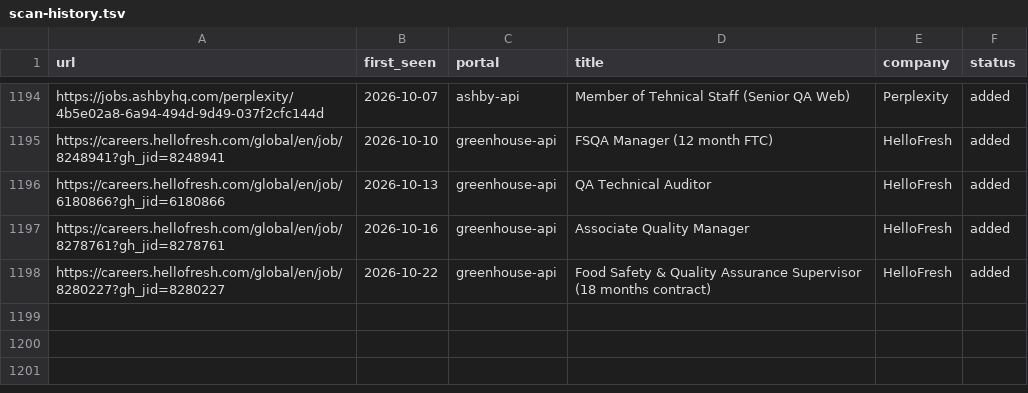
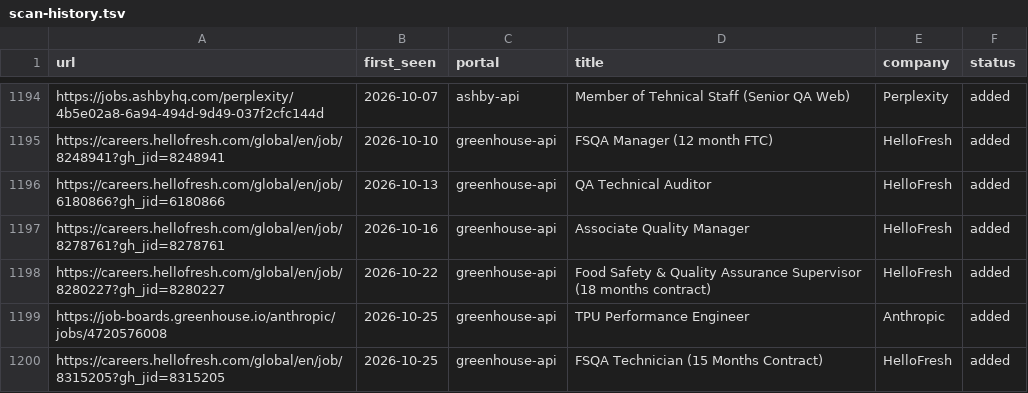
Before and after one commit to akashRoot1/career-ops, a TSV file: data/scan-history.tsv, drawn as a sheet; only a part is shown, gaps mark what is left out; the diff names each change by its address in the sheet, - before the commit and + after, or states it on an @@ line.

```diff
--- a/data/scan-history.tsv
+++ b/data/scan-history.tsv
+row 1199: https://job-boards.greenhouse.io/anthropic/jobs/4720576008 | 2026-10-25 | greenhouse-api | TPU Performance Engineer | Anthropic | added
+row 1200: https://careers.hellofresh.com/global/en/job/8315205?gh_jid=8315205 | 2026-10-25 | greenhouse-api | FSQA Technician (15 Months Contract) | HelloFresh | added
```
Also changed, not shown: 1 other file.
